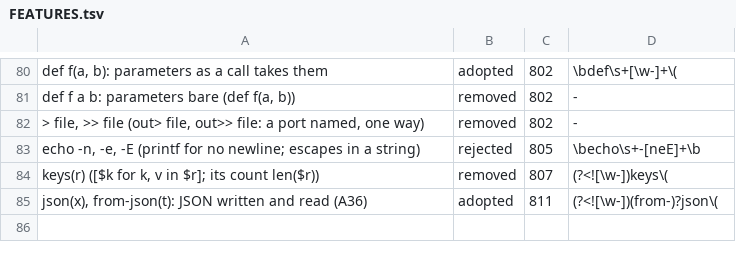
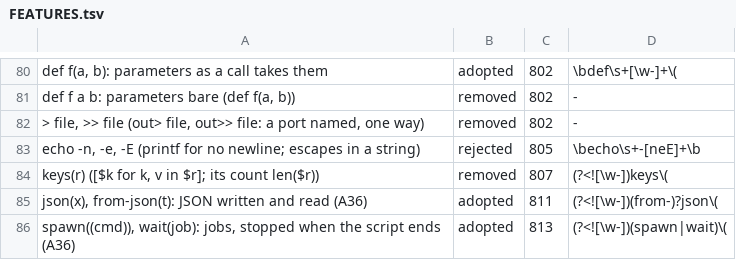
Before and after one commit to kt97679/relf, a TSV file: examples/rill/FEATURES.tsv, drawn as a sheet; only a part is shown, gaps mark what is left out; the diff names each change by its address in the sheet, - before the commit and + after, or states it on an @@ line.

```diff
--- a/examples/rill/FEATURES.tsv
+++ b/examples/rill/FEATURES.tsv
+row 86: spawn((cmd)), wait(job): jobs, stopped when the script ends (A36) | adopted | 813 | (?<![\w-])(spawn|wait)\(
```
Also changed, not shown: 13 other files.
